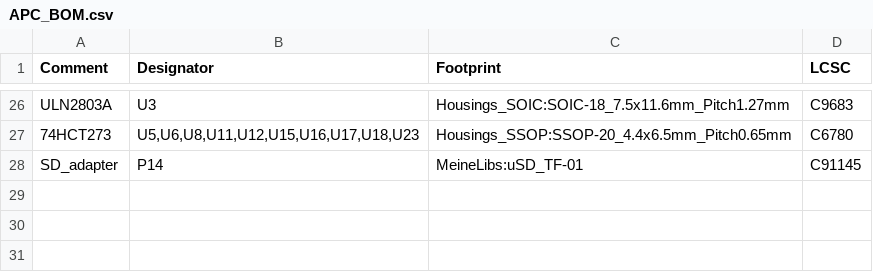
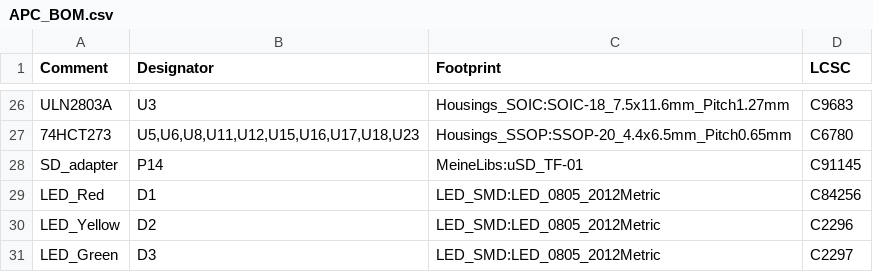
Before and after one commit to AmokSolderer/APC, a CSV file: DOC/Hardware/APC_FabricationFiles_SSOP/APC_BOM.csv, drawn as a sheet; only a part is shown, gaps mark what is left out.

```diff
--- a/DOC/Hardware/APC_FabricationFiles_SSOP/APC_BOM.csv
+++ b/DOC/Hardware/APC_FabricationFiles_SSOP/APC_BOM.csv
@@ -28 +28,4 @@ ULN2803A,U3,Housings_SOIC:SOIC-18_7.5x11.6mm_Pitch1.27mm,C9683
 SD_adapter,P14,MeineLibs:uSD_TF-01,C91145
+LED_Red,D1,LED_SMD:LED_0805_2012Metric,C84256
+LED_Yellow,D2,LED_SMD:LED_0805_2012Metric,C2296
+LED_Green,D3,LED_SMD:LED_0805_2012Metric,C2297
```
Also changed, not shown: DOC/Hardware/APC_FabricationFiles_SSOP/APC_cpl_top.csv, 3 other files.
